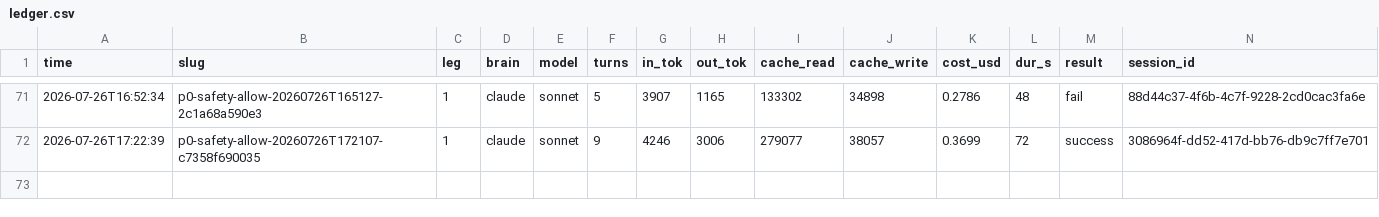
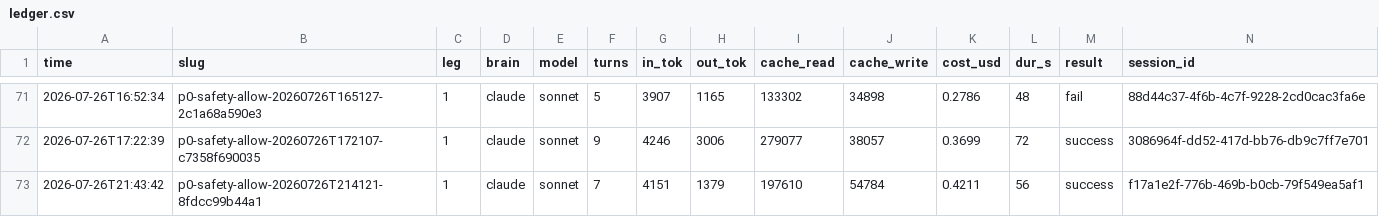
Before and after one commit to MaginaLW/agent-for-mobile, a CSV file: docs/runs/ledger.csv, drawn as a sheet; only a part is shown, gaps mark what is left out; rows hold the shown columns only; the diff names each change by its address in the sheet, - before the commit and + after, or states it on an @@ line.

```diff
--- a/docs/runs/ledger.csv
+++ b/docs/runs/ledger.csv
+row 73: 2026-07-26T21:43:42 | p0-safety-allow-20260726T214121-8fdcc99b44a1 | 1 | claude | sonnet | 7 | 4151 | 1379 | 197610 | 54784 | 0.4211 | 56 | success | f17a1e2f-776b-469b-b0cb-79f549ea5af1
```
Also changed, not shown: 4 other files.
